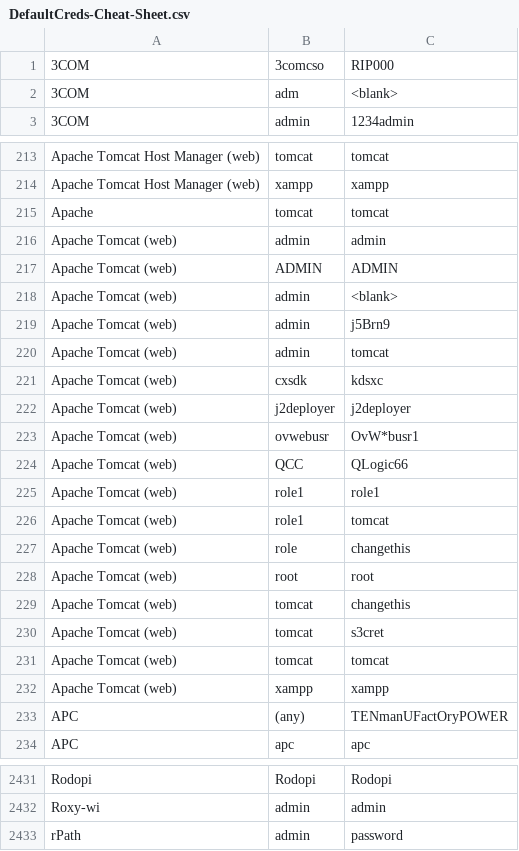
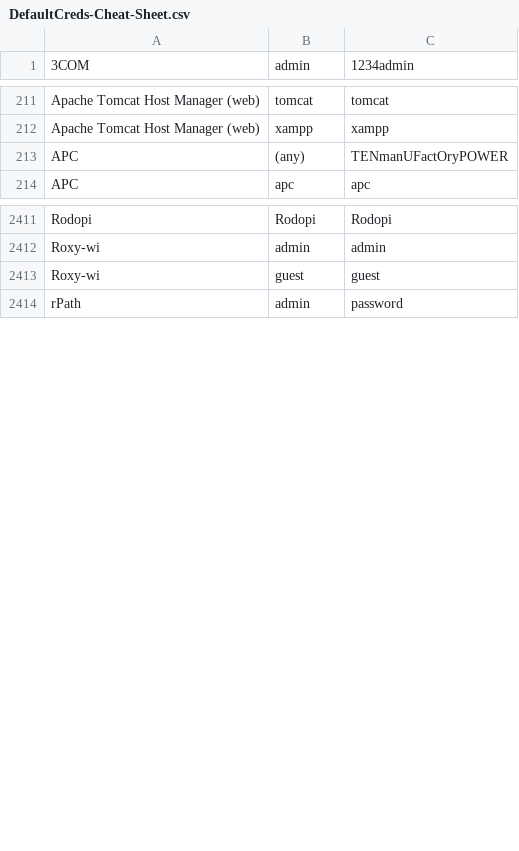
Before and after one commit to ptc-bink/DefaultCreds-cheat-sheet, a CSV file: DefaultCreds-Cheat-Sheet.csv, drawn as a sheet; only a part is shown, gaps mark what is left out.

Commit message:
add another roxy-wi creds

```diff
--- a/DefaultCreds-Cheat-Sheet.csv
+++ b/DefaultCreds-Cheat-Sheet.csv
@@ -1,3 +1 @@
-3COM,3comcso,RIP000
-3COM,adm,<blank>
 3COM,admin,1234admin
@@ -214,20 +212,2 @@ Apache Tomcat Host Manager (web),tomcat,tomcat
 Apache Tomcat Host Manager (web),xampp,xampp
-Apache,tomcat,tomcat
-Apache Tomcat (web),admin,admin
-Apache Tomcat (web),ADMIN,ADMIN
-Apache Tomcat (web),admin,<blank>
-Apache Tomcat (web),admin,j5Brn9
-Apache Tomcat (web),admin,tomcat
-Apache Tomcat (web),cxsdk,kdsxc
-Apache Tomcat (web),j2deployer,j2deployer
-Apache Tomcat (web),ovwebusr,OvW*busr1
-Apache Tomcat (web),QCC,QLogic66
-Apache Tomcat (web),role1,role1
-Apache Tomcat (web),role1,tomcat
-Apache Tomcat (web),role,changethis
-Apache Tomcat (web),root,root
-Apache Tomcat (web),tomcat,changethis
-Apache Tomcat (web),tomcat,s3cret
-Apache Tomcat (web),tomcat,tomcat
-Apache Tomcat (web),xampp,xampp
 APC,(any),TENmanUFactOryPOWER
@@ -2432,2 +2412,3 @@ Rodopi,Rodopi,Rodopi
 Roxy-wi,admin,admin
+Roxy-wi,guest,guest
 rPath,admin,password
```
